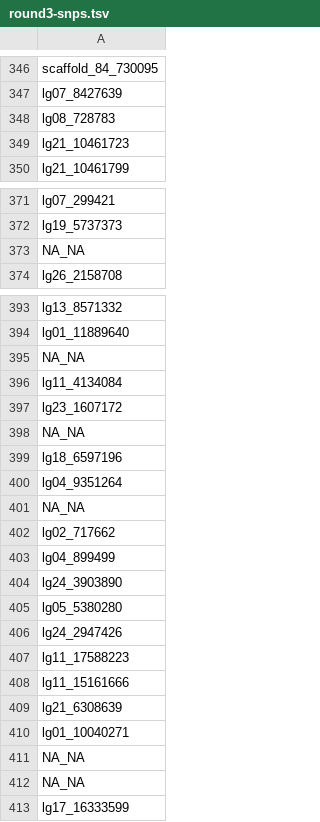
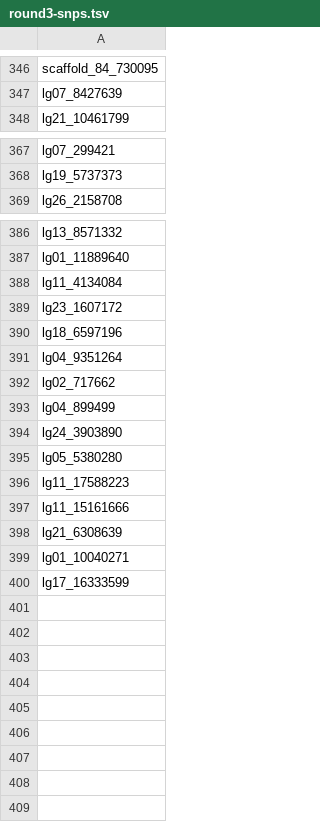
Before and after one commit to MacCampbell/dsm-genotyping, a TSV file: meta/round3-snps.tsv, drawn as a sheet; only a part is shown, gaps mark what is left out; the diff covers the shown part only.

Commit message:
Getting unique snp list

```diff
--- a/meta/round3-snps.tsv
+++ b/meta/round3-snps.tsv
@@ -347,4 +347,2 @@ scaffold_84_730095
 lg07_8427639
-lg08_728783
-lg21_10461723
 lg21_10461799
@@ -372,3 +368,2 @@ lg07_299421
 lg19_5737373
-NA_NA
 lg26_2158708
@@ -394,9 +387,6 @@ lg13_8571332
 lg01_11889640
-NA_NA
 lg11_4134084
 lg23_1607172
-NA_NA
 lg18_6597196
 lg04_9351264
-NA_NA
 lg02_717662
@@ -405,3 +395,2 @@ lg24_3903890
 lg05_5380280
-lg24_2947426
 lg11_17588223
@@ -410,4 +399,2 @@ lg21_6308639
 lg01_10040271
-NA_NA
-NA_NA
 lg17_16333599
```
Also changed, not shown: 4 removed rows elsewhere in this file.
